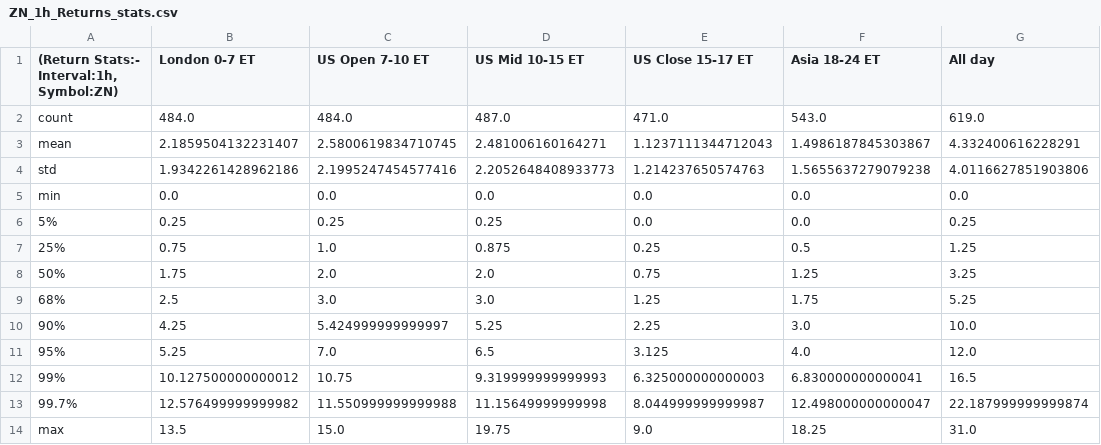
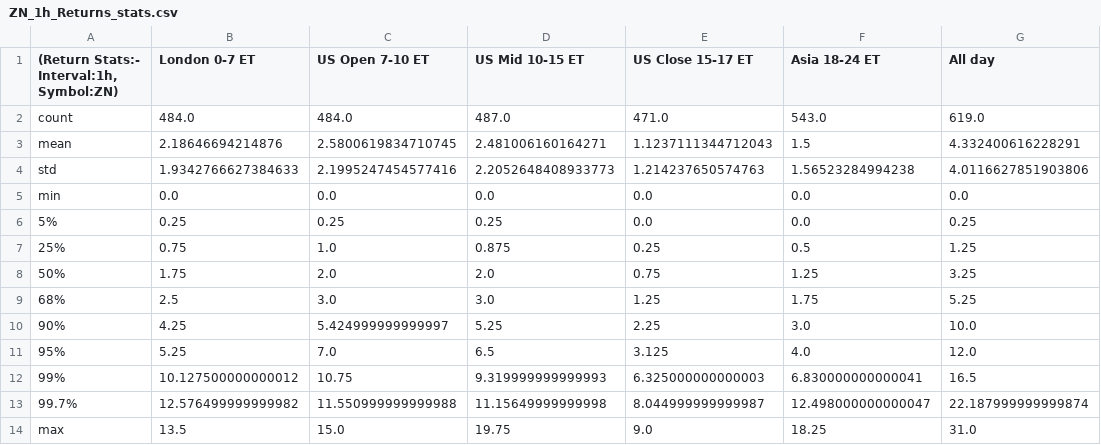
Before and after one commit to Siddhartha-Patolia/DistroDashboard, a CSV file: Intraday_data_files_stats_and_plots_folder/ZN_1h_Returns_stats.csv, drawn as a sheet.

```diff
--- a/Intraday_data_files_stats_and_plots_folder/ZN_1h_Returns_stats.csv
+++ b/Intraday_data_files_stats_and_plots_folder/ZN_1h_Returns_stats.csv
@@ -2,4 +2,4 @@
 count,484.0,484.0,487.0,471.0,543.0,619.0
-mean,2.1859504132231407,2.5800619834710745,2.481006160164271,1.1237111344712043,1.4986187845303867,4.332400616228291
-std,1.9342261428962186,2.1995247454577416,2.2052648408933773,1.214237650574763,1.5655637279079238,4.0116627851903806
+mean,2.18646694214876,2.5800619834710745,2.481006160164271,1.1237111344712043,1.5,4.332400616228291
+std,1.9342766627384633,2.1995247454577416,2.2052648408933773,1.214237650574763,1.56523284994238,4.0116627851903806
 min,0.0,0.0,0.0,0.0,0.0,0.0
```
Also changed, not shown: Intraday_data_files_stats_and_plots_folder/All_day_latest_custom_days_Volatility_Returns_15m_ZN.csv, Intraday_data_files_stats_and_plots_folder/All_day_latest_custom_days_Volatility_Returns_1d_ZN.csv, 38 other files.
